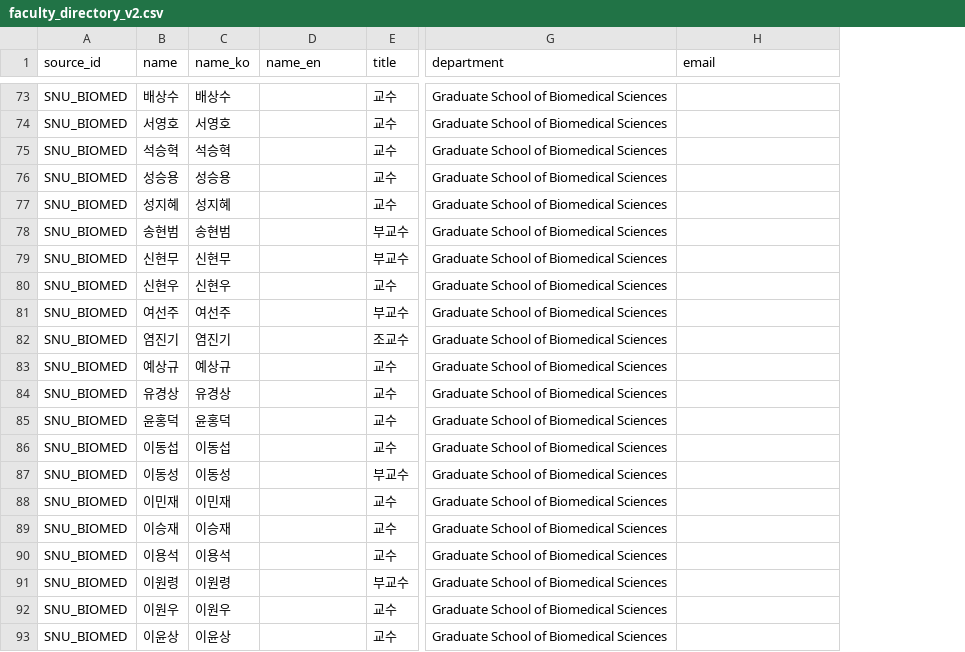
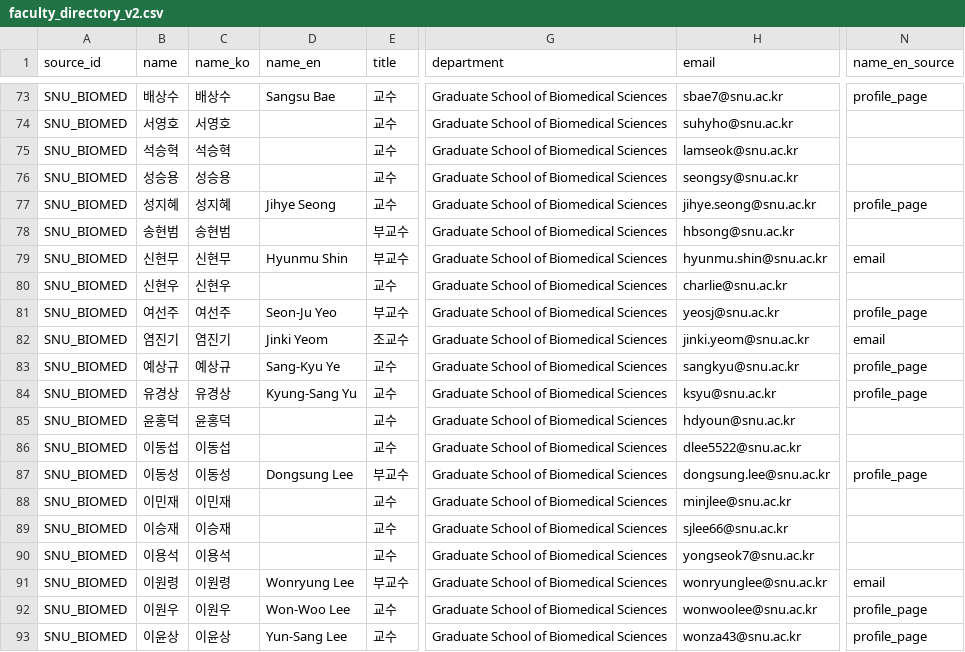
Before and after one commit to hyungjin1213-collab/desktop-tutorial, a CSV file: 0. korea bio map/output/faculty_directory_v2.csv, drawn as a sheet; only a part is shown, gaps mark what is left out; the diff covers the shown part only; the diff names each change by its address in the sheet, - before the commit and + after, or states it on an @@ line.

```diff
--- a/0. korea bio map/output/faculty_directory_v2.csv
+++ b/0. korea bio map/output/faculty_directory_v2.csv
+column N (name_en_source), rows 73-93: profile_page |  |  |  | profile_page |  | email |  | profile_page | email | profile_page | profile_page |  |  | profile_page |  |  |  | email | profile_page | profile_page
-D73 (name_en): (empty)
+D73 (name_en): Sangsu Bae
-H73 (email): (empty)
+H73 (email): sbae7@snu.ac.kr
-H74 (email): (empty)
+H74 (email): suhyho@snu.ac.kr
-H75 (email): (empty)
+H75 (email): lamseok@snu.ac.kr
-H76 (email): (empty)
+H76 (email): seongsy@snu.ac.kr
-D77 (name_en): (empty)
+D77 (name_en): Jihye Seong
-H77 (email): (empty)
+H77 (email): jihye.seong@snu.ac.kr
-H78 (email): (empty)
+H78 (email): hbsong@snu.ac.kr
-D79 (name_en): (empty)
+D79 (name_en): Hyunmu Shin
-H79 (email): (empty)
+H79 (email): hyunmu.shin@snu.ac.kr
-H80 (email): (empty)
+H80 (email): charlie@snu.ac.kr
-D81 (name_en): (empty)
+D81 (name_en): Seon-Ju Yeo
-H81 (email): (empty)
+H81 (email): yeosj@snu.ac.kr
-D82 (name_en): (empty)
+D82 (name_en): Jinki Yeom
-H82 (email): (empty)
+H82 (email): jinki.yeom@snu.ac.kr
-D83 (name_en): (empty)
+D83 (name_en): Sang-Kyu Ye
-H83 (email): (empty)
+H83 (email): sangkyu@snu.ac.kr
-D84 (name_en): (empty)
+D84 (name_en): Kyung-Sang Yu
-H84 (email): (empty)
+H84 (email): ksyu@snu.ac.kr
-H85 (email): (empty)
+H85 (email): hdyoun@snu.ac.kr
-H86 (email): (empty)
+H86 (email): dlee5522@snu.ac.kr
-D87 (name_en): (empty)
+D87 (name_en): Dongsung Lee
-H87 (email): (empty)
+H87 (email): dongsung.lee@snu.ac.kr
-H88 (email): (empty)
+H88 (email): minjlee@snu.ac.kr
-H89 (email): (empty)
+H89 (email): sjlee66@snu.ac.kr
-H90 (email): (empty)
+H90 (email): yongseok7@snu.ac.kr
-D91 (name_en): (empty)
+D91 (name_en): Wonryung Lee
-H91 (email): (empty)
+H91 (email): wonryunglee@snu.ac.kr
-D92 (name_en): (empty)
+D92 (name_en): Won-Woo Lee
-H92 (email): (empty)
+H92 (email): wonwoolee@snu.ac.kr
-D93 (name_en): (empty)
+D93 (name_en): Yun-Sang Lee
-H93 (email): (empty)
+H93 (email): wonza43@snu.ac.kr
```
Also changed, not shown: 83 edited cells elsewhere in this file, 7 other files.
